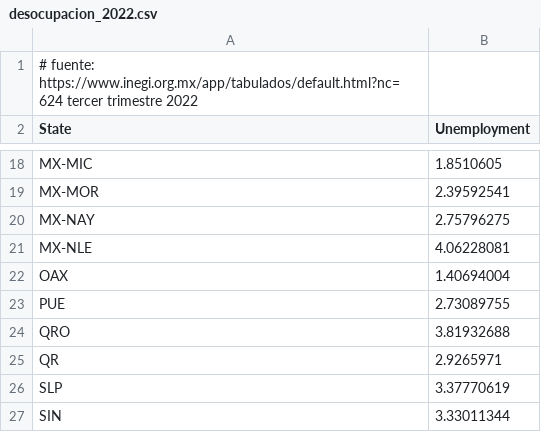
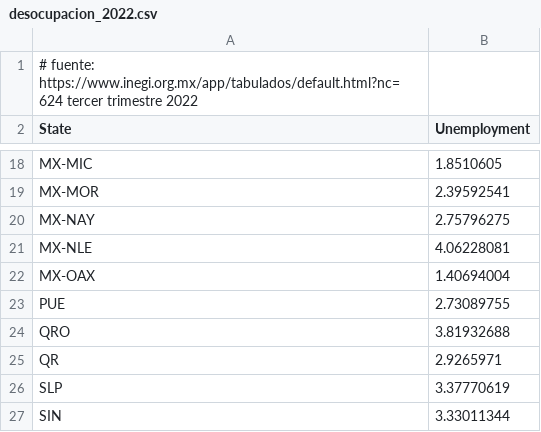
Before and after one commit to DPLATA/mexdata, a CSV file: src/assets/desocupacion_2022.csv, drawn as a sheet; only a part is shown, gaps mark what is left out.

Commit message:
add third part to features array in map file. add third featureCollection json file and update state key for Oaxaca state in desocupacion_2022.csv. Fixes #26

```diff
--- a/src/assets/desocupacion_2022.csv
+++ b/src/assets/desocupacion_2022.csv
@@ -21,3 +21,3 @@ MX-NAY,2.75796275
 MX-NLE,4.06228081
-OAX,1.40694004
+MX-OAX,1.40694004
 PUE,2.73089755
```
Also changed, not shown: 3 other files.
